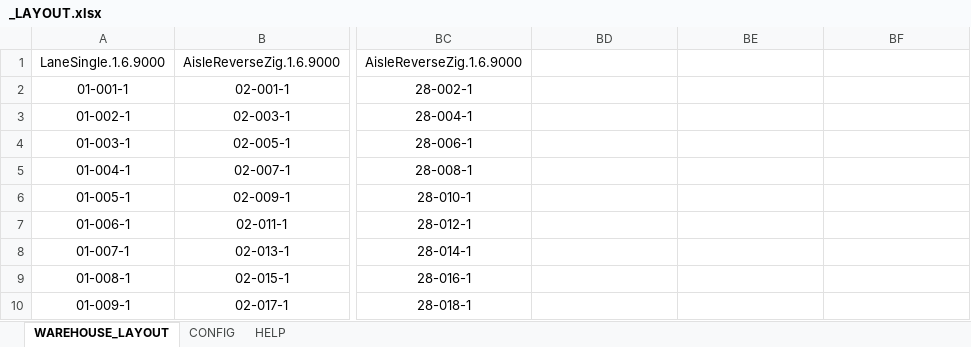
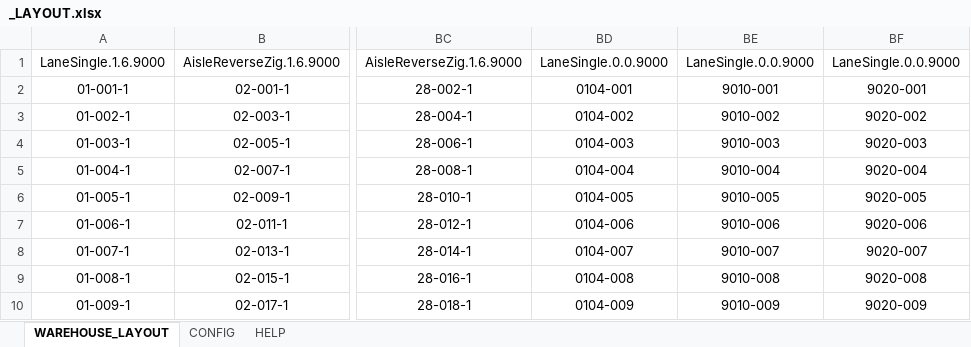
Before and after one commit to piotr-lukasiak/BinSortSequence, an Excel workbook: _LAYOUT.xlsx, sheet WAREHOUSE_LAYOUT, drawn as a sheet; only a part is shown, gaps mark what is left out; values as stored, in another font and other column widths than the file's, no borders; the diff covers the shown part only; the diff names each change by its address in the sheet, - before the commit and + after, or states it on an @@ line.

```diff
--- a/_LAYOUT.xlsx (sheet WAREHOUSE_LAYOUT)
+++ b/_LAYOUT.xlsx (sheet WAREHOUSE_LAYOUT)
-BD1: (empty)
+BD1: LaneSingle.0.0.9000
-BE1: (empty)
+BE1: LaneSingle.0.0.9000
-BF1: (empty)
+BF1: LaneSingle.0.0.9000
-BD2: (empty)
+BD2: 0104-001
-BE2: (empty)
+BE2: 9010-001
-BF2: (empty)
+BF2: 9020-001
-BD3: (empty)
+BD3: 0104-002
-BE3: (empty)
+BE3: 9010-002
-BF3: (empty)
+BF3: 9020-002
-BD4: (empty)
+BD4: 0104-003
-BE4: (empty)
+BE4: 9010-003
-BF4: (empty)
+BF4: 9020-003
-BD5: (empty)
+BD5: 0104-004
-BE5: (empty)
+BE5: 9010-004
-BF5: (empty)
+BF5: 9020-004
-BD6: (empty)
+BD6: 0104-005
-BE6: (empty)
+BE6: 9010-005
-BF6: (empty)
+BF6: 9020-005
-BD7: (empty)
+BD7: 0104-006
-BE7: (empty)
+BE7: 9010-006
-BF7: (empty)
+BF7: 9020-006
-BD8: (empty)
+BD8: 0104-007
-BE8: (empty)
+BE8: 9010-007
-BF8: (empty)
+BF8: 9020-007
-BD9: (empty)
+BD9: 0104-008
-BE9: (empty)
+BE9: 9010-008
-BF9: (empty)
+BF9: 9020-008
-BD10: (empty)
+BD10: 0104-009
-BE10: (empty)
+BE10: 9010-009
-BF10: (empty)
+BF10: 9020-009
```
Also changed, not shown: 3 edited cells elsewhere in this sheet, 5 other files.
